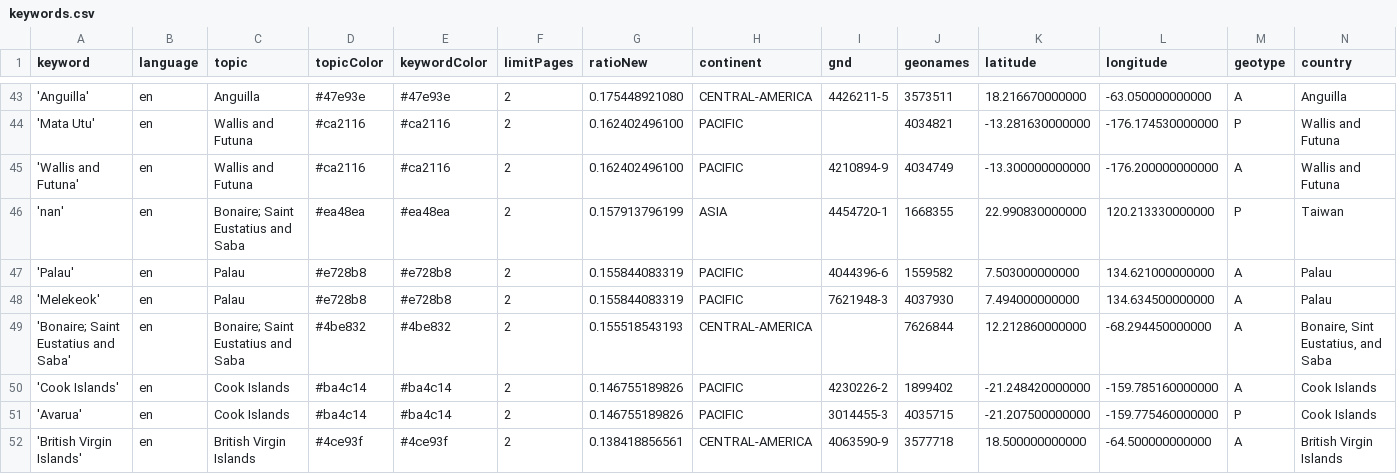
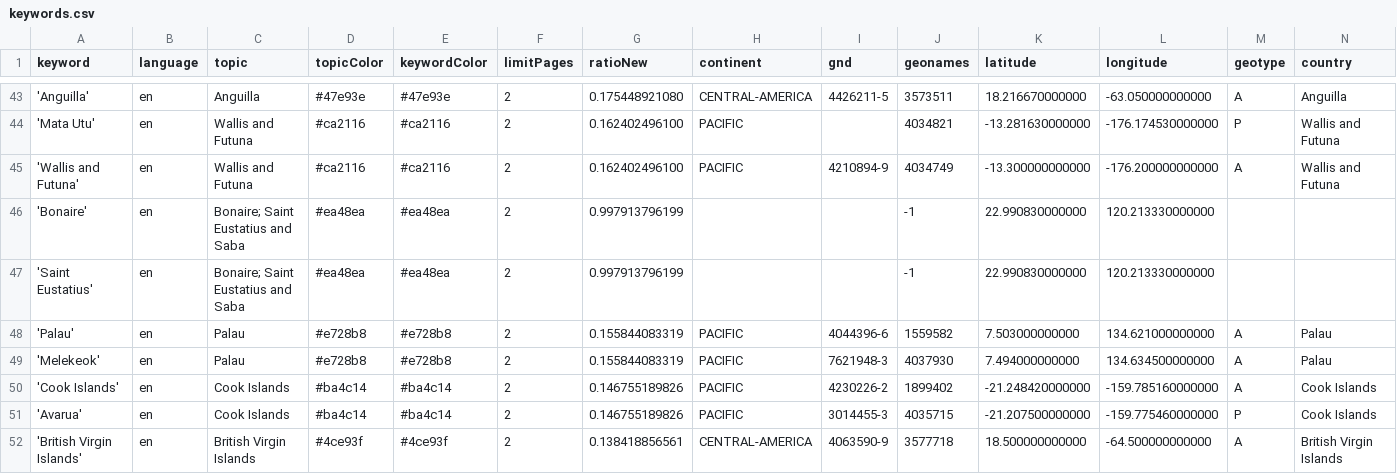
Before and after one commit to pg-ufr-news/locationWhisperer, a CSV file: keywords.csv, drawn as a sheet; only a part is shown, gaps mark what is left out; removed rows and columns are numbered as before the commit, all else as after; rows hold the shown columns only; the diff names each change by its address in the sheet, - before the commit and + after, or states it on an @@ line.

Commit message:
Bonaire

```diff
--- a/keywords.csv
+++ b/keywords.csv
-row 46: 'nan' | en | Bonaire; Saint Eustatius and Saba | #ea48ea | #ea48ea | 2 | 0.157913796199 | ASIA | 4454720-1 | 1668355 | 22.990830000000 | 120.213330000000 | P | Taiwan
+row 46: 'Bonaire' | en | Bonaire; Saint Eustatius and Saba | #ea48ea | #ea48ea | 2 | 0.997913796199 |  |  | -1 | 22.990830000000 | 120.213330000000
+row 47: 'Saint Eustatius' | en | Bonaire; Saint Eustatius and Saba | #ea48ea | #ea48ea | 2 | 0.997913796199 |  |  | -1 | 22.990830000000 | 120.213330000000
-row 49: 'Bonaire; Saint Eustatius and Saba' | en | Bonaire; Saint Eustatius and Saba | #4be832 | #4be832 | 2 | 0.155518543193 | CENTRAL-AMERICA |  | 7626844 | 12.212860000000 | -68.294450000000 | A | Bonaire, Sint Eustatius, and Saba
```
